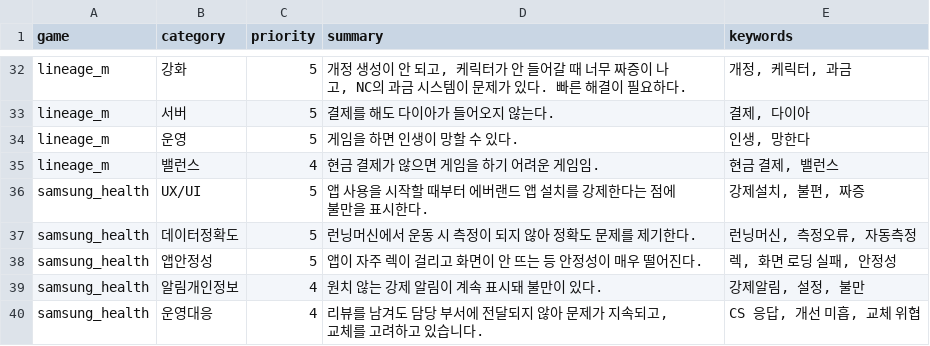
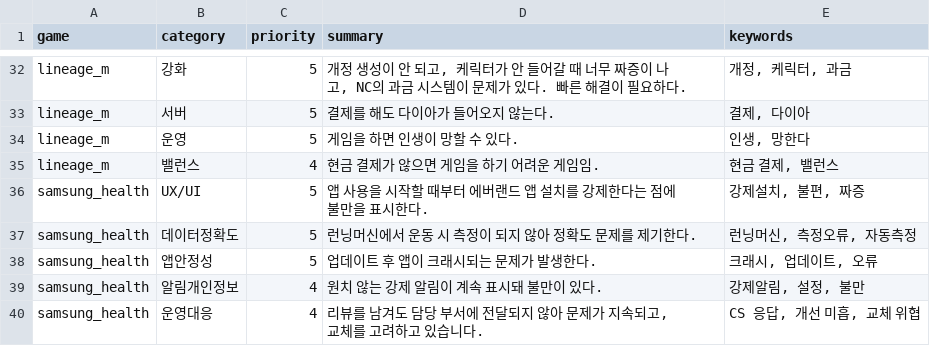
Before and after one commit to roid-eng/game-voc-analyzer, a CSV file: data/top_issues.csv, drawn as a sheet; only a part is shown, gaps mark what is left out.

```diff
--- a/data/top_issues.csv
+++ b/data/top_issues.csv
@@ -37,3 +37,3 @@ samsung_health,UX/UI,5,앱 사용을 시작할 때부터 에버랜드 앱 설치
 samsung_health,데이터정확도,5,런닝머신에서 운동 시 측정이 되지 않아 정확도 문제를 제기한다.,"런닝머신, 측정오류, 자동측정"
-samsung_health,앱안정성,5,앱이 자주 렉이 걸리고 화면이 안 뜨는 등 안정성이 매우 떨어진다.,"렉, 화면 로딩 실패, 안정성"
+samsung_health,앱안정성,5,업데이트 후 앱이 크래시되는 문제가 발생한다.,"크래시, 업데이트, 오류"
 samsung_health,알림개인정보,4,원치 않는 강제 알림이 계속 표시돼 불만이 있다.,"강제알림, 설정, 불만"
```
Also changed, not shown: data/reviews.csv, 3 other files.
